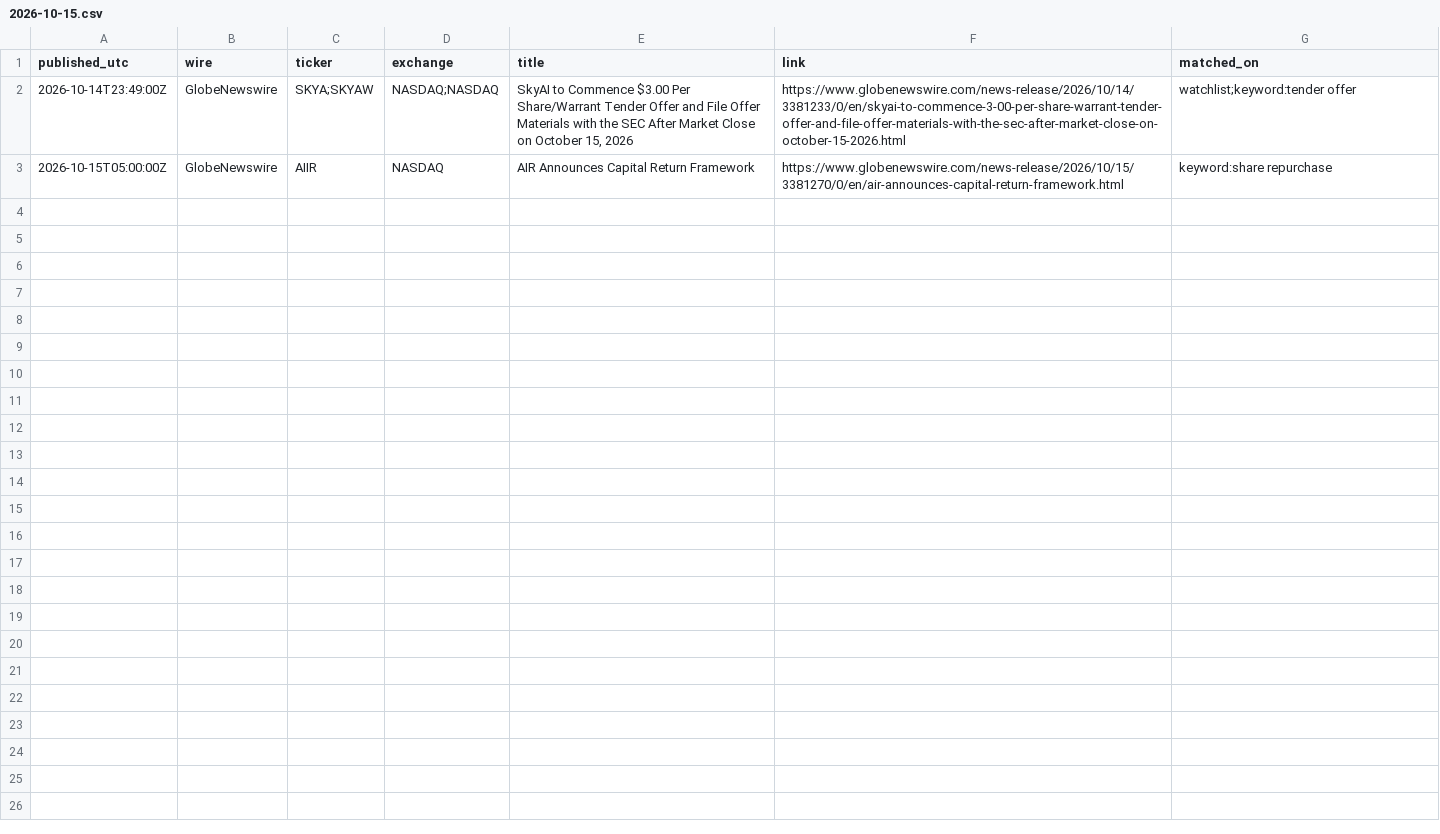
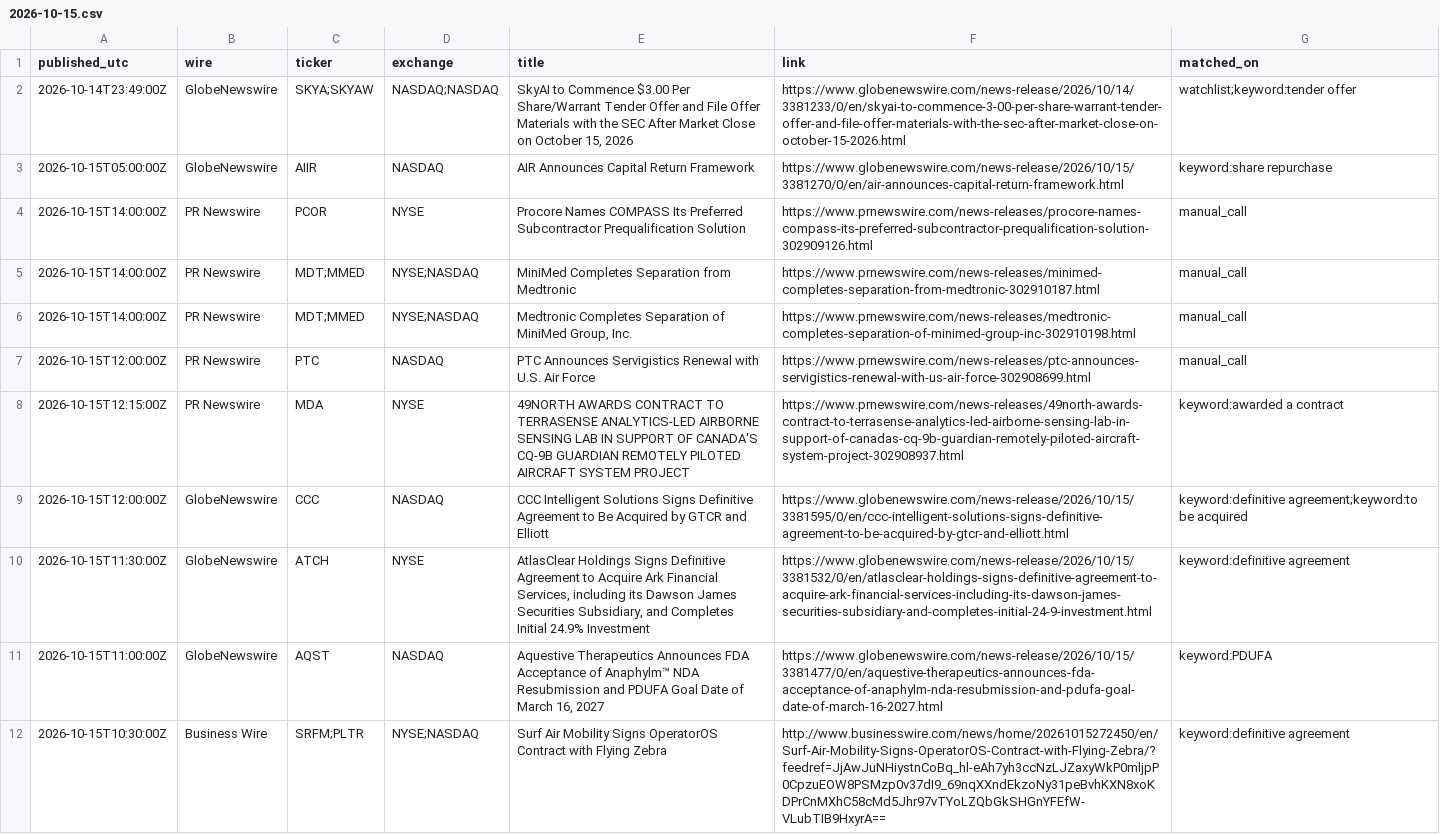
Before and after one commit to astonmonnach/signal-research, a CSV file: data/press/2026-10-15.csv, drawn as a sheet; the diff names each change by its address in the sheet, - before the commit and + after, or states it on an @@ line.

Commit message:
press wires 2026-10-15T14:43Z

```diff
--- a/data/press/2026-10-15.csv
+++ b/data/press/2026-10-15.csv
+row 4: 2026-10-15T14:00:00Z | PR Newswire | PCOR | NYSE | Procore Names COMPASS Its Preferred Subcontractor Prequalification Solution | https://www.prnewswire.com/news-releases/procore-names-compass-its-preferred-subcontractor-prequalification-solution-302909126.html | manual_call
+row 5: 2026-10-15T14:00:00Z | PR Newswire | MDT;MMED | NYSE;NASDAQ | MiniMed Completes Separation from Medtronic | https://www.prnewswire.com/news-releases/minimed-completes-separation-from-medtronic-302910187.html | manual_call
+row 6: 2026-10-15T14:00:00Z | PR Newswire | MDT;MMED | NYSE;NASDAQ | Medtronic Completes Separation of MiniMed Group, Inc. | https://www.prnewswire.com/news-releases/medtronic-completes-separation-of-minimed-group-inc-302910198.html | manual_call
+row 7: 2026-10-15T12:00:00Z | PR Newswire | PTC | NASDAQ | PTC Announces Servigistics Renewal with U.S. Air Force | https://www.prnewswire.com/news-releases/ptc-announces-servigistics-renewal-with-us-air-force-302908699.html | manual_call
+row 8: 2026-10-15T12:15:00Z | PR Newswire | MDA | NYSE | 49NORTH AWARDS CONTRACT TO TERRASENSE ANALYTICS-LED AIRBORNE SENSING LAB IN SUPPORT OF CANADA'S CQ-9B GUARDIAN REMOTELY PILOTED AIRCRAFT SYSTEM PROJECT | https://www.prnewswire.com/news-releases/49north-awards-contract-to-terrasense-analytics-led-airborne-sensing-lab-in-support-of-canadas-cq-9b-guardian-remotely-piloted-aircraft-system-project-302908937.html | keyword:awarded a contract
+row 9: 2026-10-15T12:00:00Z | GlobeNewswire | CCC | NASDAQ | CCC Intelligent Solutions Signs Definitive Agreement to Be Acquired by GTCR and Elliott | https://www.globenewswire.com/news-release/2026/10/15/3381595/0/en/ccc-intelligent-solutions-signs-definitive-agreement-to-be-acquired-by-gtcr-and-elliott.html | keyword:definitive agreement;keyword:to be acquired
+row 10: 2026-10-15T11:30:00Z | GlobeNewswire | ATCH | NYSE | AtlasClear Holdings Signs Definitive Agreement to Acquire Ark Financial Services, including its Dawson James Securities Subsidiary, and Completes Initial 24.9% Investment | https://www.globenewswire.com/news-release/2026/10/15/3381532/0/en/atlasclear-holdings-signs-definitive-agreement-to-acquire-ark-financial-services-including-its-dawson-james-securities-subsidiary-and-completes-initial-24-9-investment.html | keyword:definitive agreement
+row 11: 2026-10-15T11:00:00Z | GlobeNewswire | AQST | NASDAQ | Aquestive Therapeutics Announces FDA Acceptance of Anaphylm™ NDA Resubmission and PDUFA Goal Date of March 16, 2027 | https://www.globenewswire.com/news-release/2026/10/15/3381477/0/en/aquestive-therapeutics-announces-fda-acceptance-of-anaphylm-nda-resubmission-and-pdufa-goal-date-of-march-16-2027.html | keyword:PDUFA
+row 12: 2026-10-15T10:30:00Z | Business Wire | SRFM;PLTR | NYSE;NASDAQ | Surf Air Mobility Signs OperatorOS Contract with Flying Zebra | http://www.businesswire.com/news/home/20261015272450/en/Surf-Air-Mobility-Signs-OperatorOS-Contract-with-Flying-Zebra/?feedref=JjAwJuNHiystnCoBq_hl-eAh7yh3ccNzLJZaxyWkP0mljpP0CpzuEOW8PSMzp0v37dI9_69nqXXndEkzoNy31peBvhKXN8xoKDPrCnMXhC58cMd5Jhr97vTYoLZQbGkSHGnYFEfW-VLubTIB9HxyrA== | keyword:definitive agreement
```
Also changed, not shown: 3 other files.
